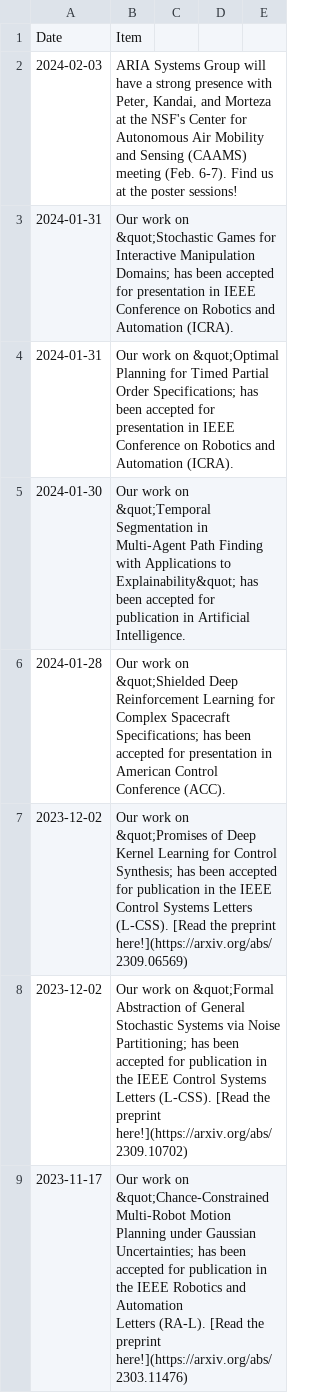
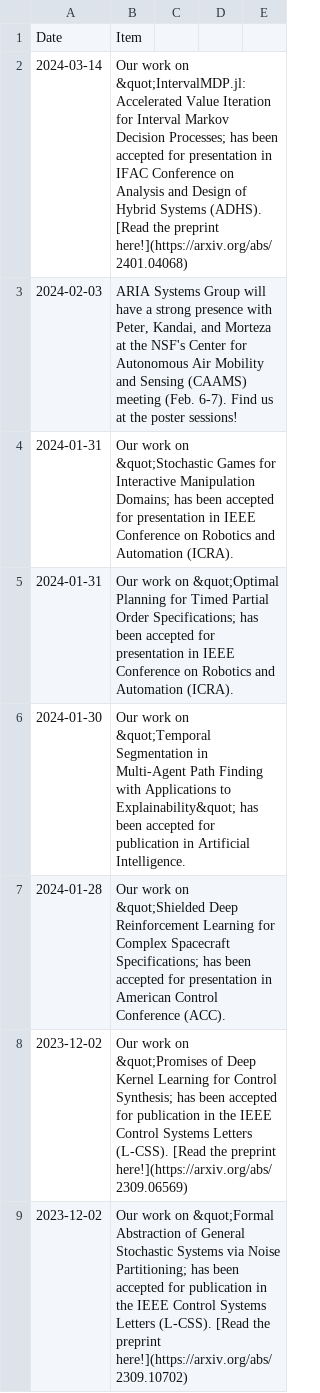
Before and after one commit to aria-systems-group/website, a CSV file: _data/news.csv, drawn as a sheet; only a part is shown; the shorter side is filled out with more unchanged rows; the diff names each change by its address in the sheet, - before the commit and + after, or states it on an @@ line.

Commit message:
updated news

```diff
--- a/_data/news.csv
+++ b/_data/news.csv
+row 2: 2024-03-14 | Our work on &quot;IntervalMDP.jl: Accelerated Value Iteration for Interval Markov Decision Processes; has been accepted for presentation in IFAC Conference on Analysis and Design of Hybrid Systems (ADHS). [Read the preprint here!](https://arxiv.org/abs/2401.04068)
```
